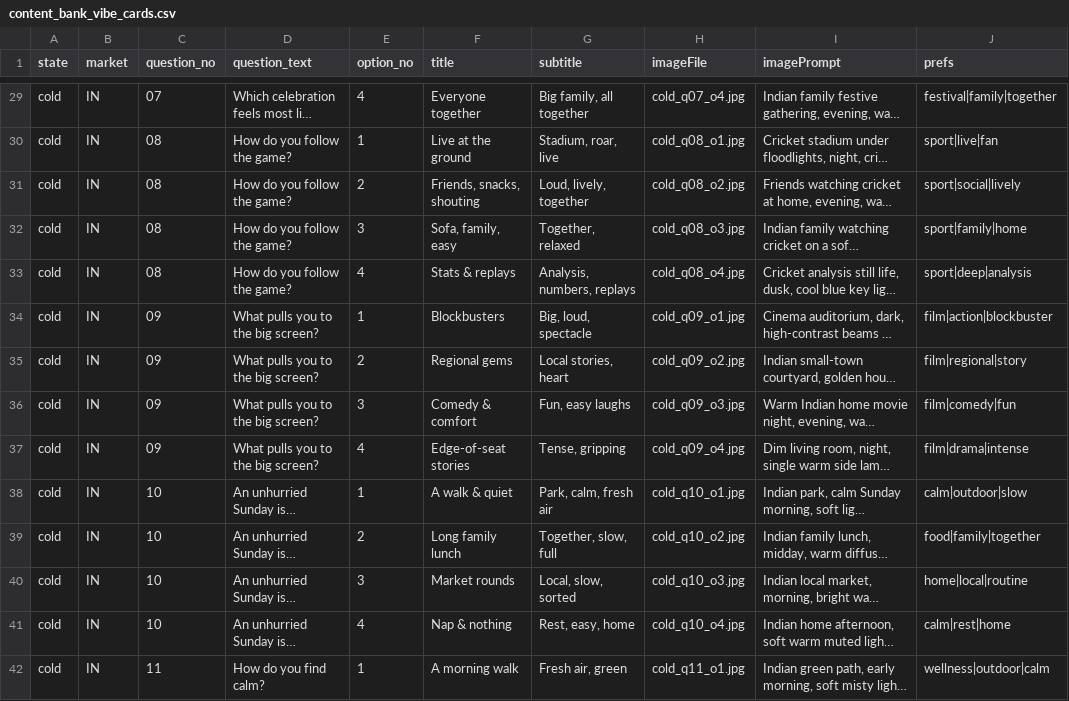
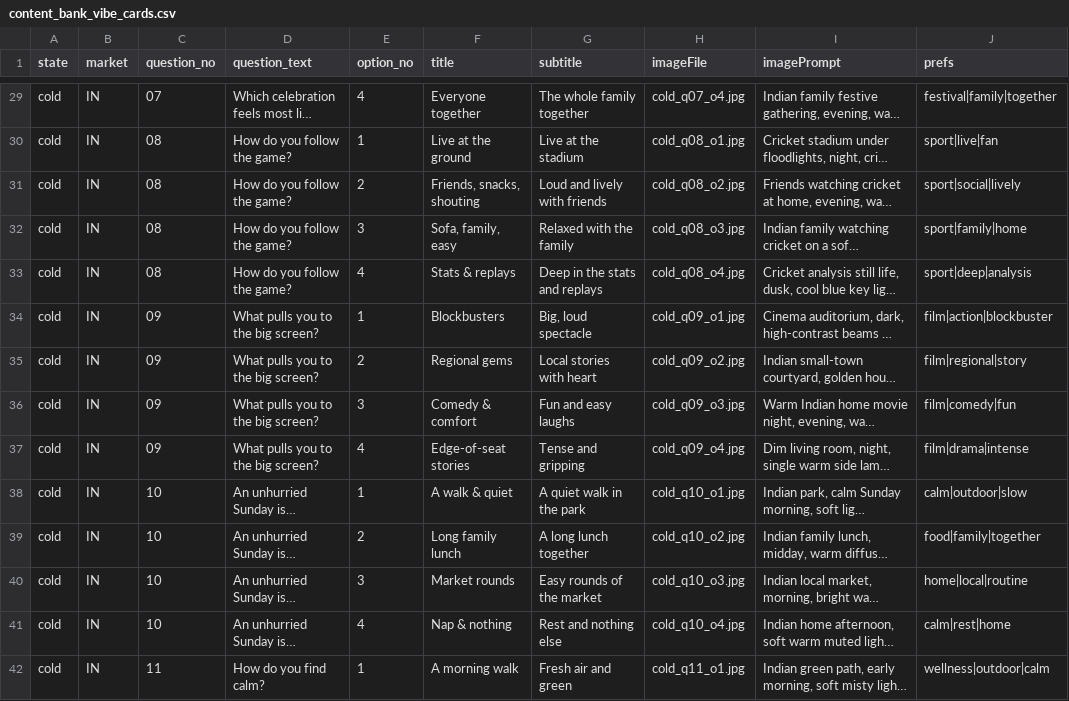
Before and after one commit to veda007/TV-Feed, a CSV file: sample_preference_cards/content_bank_vibe_cards.csv, drawn as a sheet; only a part is shown, gaps mark what is left out; long unchanged cells end in …; the diff covers the shown part only; the diff names each change by its address in the sheet, - before the commit and + after, or states it on an @@ line.

```diff
--- a/sample_preference_cards/content_bank_vibe_cards.csv
+++ b/sample_preference_cards/content_bank_vibe_cards.csv
-G29 (subtitle): Big family, all together
+G29 (subtitle): The whole family together
-G30 (subtitle): Stadium, roar, live
+G30 (subtitle): Live at the stadium
-G31 (subtitle): Loud, lively, together
+G31 (subtitle): Loud and lively with friends
-G32 (subtitle): Together, relaxed
+G32 (subtitle): Relaxed with the family
-G33 (subtitle): Analysis, numbers, replays
+G33 (subtitle): Deep in the stats and replays
-G34 (subtitle): Big, loud, spectacle
+G34 (subtitle): Big, loud spectacle
-G35 (subtitle): Local stories, heart
+G35 (subtitle): Local stories with heart
-G36 (subtitle): Fun, easy laughs
+G36 (subtitle): Fun and easy laughs
-G37 (subtitle): Tense, gripping
+G37 (subtitle): Tense and gripping
-G38 (subtitle): Park, calm, fresh air
+G38 (subtitle): A quiet walk in the park
-G39 (subtitle): Together, slow, full
+G39 (subtitle): A long lunch together
-G40 (subtitle): Local, slow, sorted
+G40 (subtitle): Easy rounds of the market
-G41 (subtitle): Rest, easy, home
+G41 (subtitle): Rest and nothing else
-G42 (subtitle): Fresh air, green
+G42 (subtitle): Fresh air and green
```
Also changed, not shown: 179 edited cells elsewhere in this file, 5 other files.
